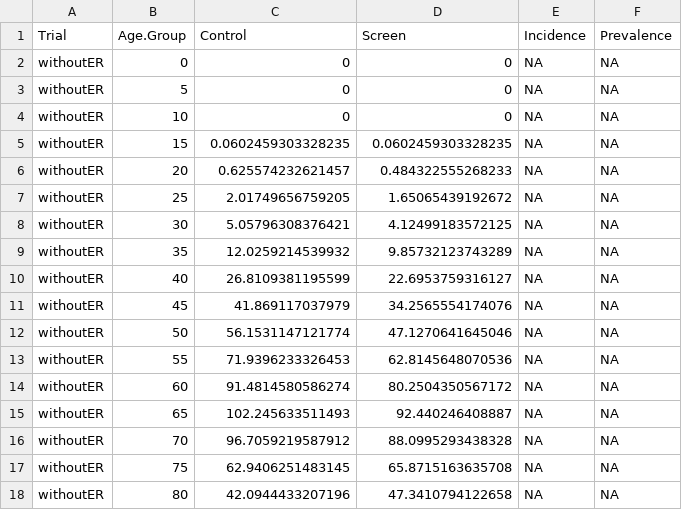
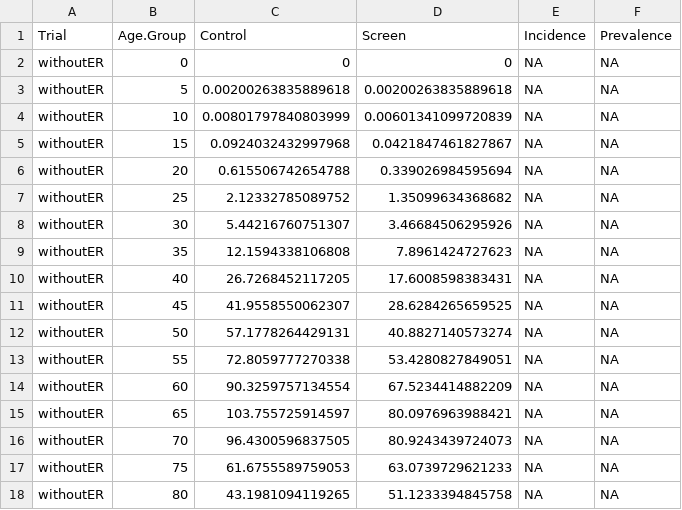
Before and after one commit to netterie/screentreatGlobal, a CSV file: examples/tza_3c/output/cancer_mort_per100K.csv, drawn as a sheet; only a part is shown; the diff covers the shown part only.

```diff
--- a/examples/tza_3c/output/cancer_mort_per100K.csv
+++ b/examples/tza_3c/output/cancer_mort_per100K.csv
@@ -2,17 +2,17 @@
 "withoutER",0,0,0,NA,NA
-"withoutER",5,0,0,NA,NA
-"withoutER",10,0,0,NA,NA
-"withoutER",15,0.0602459303328235,0.0602459303328235,NA,NA
-"withoutER",20,0.625574232621457,0.484322555268233,NA,NA
-"withoutER",25,2.01749656759205,1.65065439192672,NA,NA
-"withoutER",30,5.05796308376421,4.12499183572125,NA,NA
-"withoutER",35,12.0259214539932,9.85732123743289,NA,NA
-"withoutER",40,26.8109381195599,22.6953759316127,NA,NA
-"withoutER",45,41.869117037979,34.2565554174076,NA,NA
-"withoutER",50,56.1531147121774,47.1270641645046,NA,NA
-"withoutER",55,71.9396233326453,62.8145648070536,NA,NA
-"withoutER",60,91.4814580586274,80.2504350567172,NA,NA
-"withoutER",65,102.245633511493,92.440246408887,NA,NA
-"withoutER",70,96.7059219587912,88.0995293438328,NA,NA
-"withoutER",75,62.9406251483145,65.8715163635708,NA,NA
-"withoutER",80,42.0944433207196,47.3410794122658,NA,NA
+"withoutER",5,0.00200263835889618,0.00200263835889618,NA,NA
+"withoutER",10,0.00801797840803999,0.00601341099720839,NA,NA
+"withoutER",15,0.0924032432997968,0.0421847461827867,NA,NA
+"withoutER",20,0.615506742654788,0.339026984595694,NA,NA
+"withoutER",25,2.12332785089752,1.35099634368682,NA,NA
+"withoutER",30,5.44216760751307,3.46684506295926,NA,NA
+"withoutER",35,12.1594338106808,7.8961424727623,NA,NA
+"withoutER",40,26.7268452117205,17.6008598383431,NA,NA
+"withoutER",45,41.9558550062307,28.6284265659525,NA,NA
+"withoutER",50,57.1778264429131,40.8827140573274,NA,NA
+"withoutER",55,72.8059777270338,53.4280827849051,NA,NA
+"withoutER",60,90.3259757134554,67.5234414882209,NA,NA
+"withoutER",65,103.755725914597,80.0976963988421,NA,NA
+"withoutER",70,96.4300596837505,80.9243439724073,NA,NA
+"withoutER",75,61.6755589759053,63.0739729621233,NA,NA
+"withoutER",80,43.1981094119265,51.1233394845758,NA,NA
```
Also changed, not shown: 100 edited cells elsewhere in this file, examples/tza_3c/output/cuminc_mrr_newtable.csv, examples/tza_3c/output/mean_survivals.csv, 2 other files.
